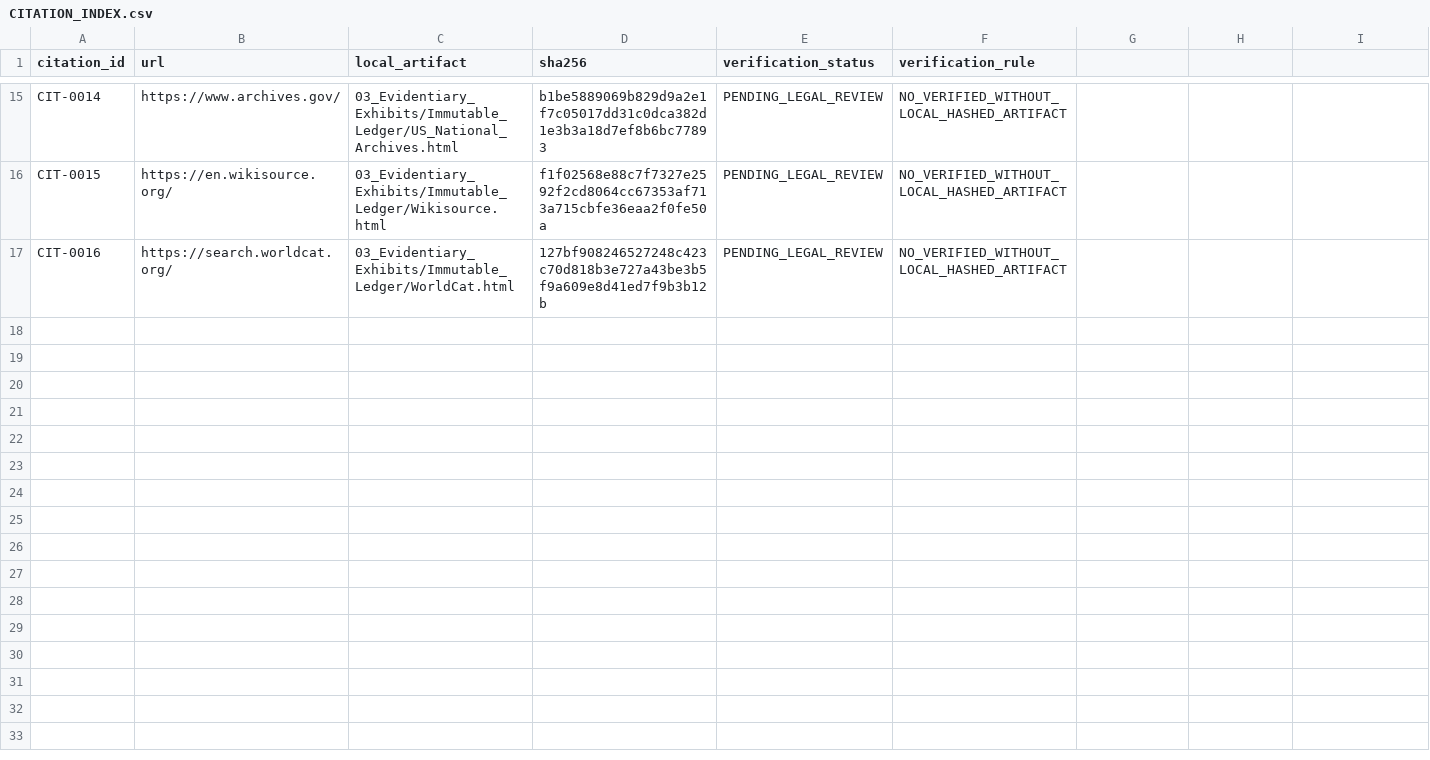
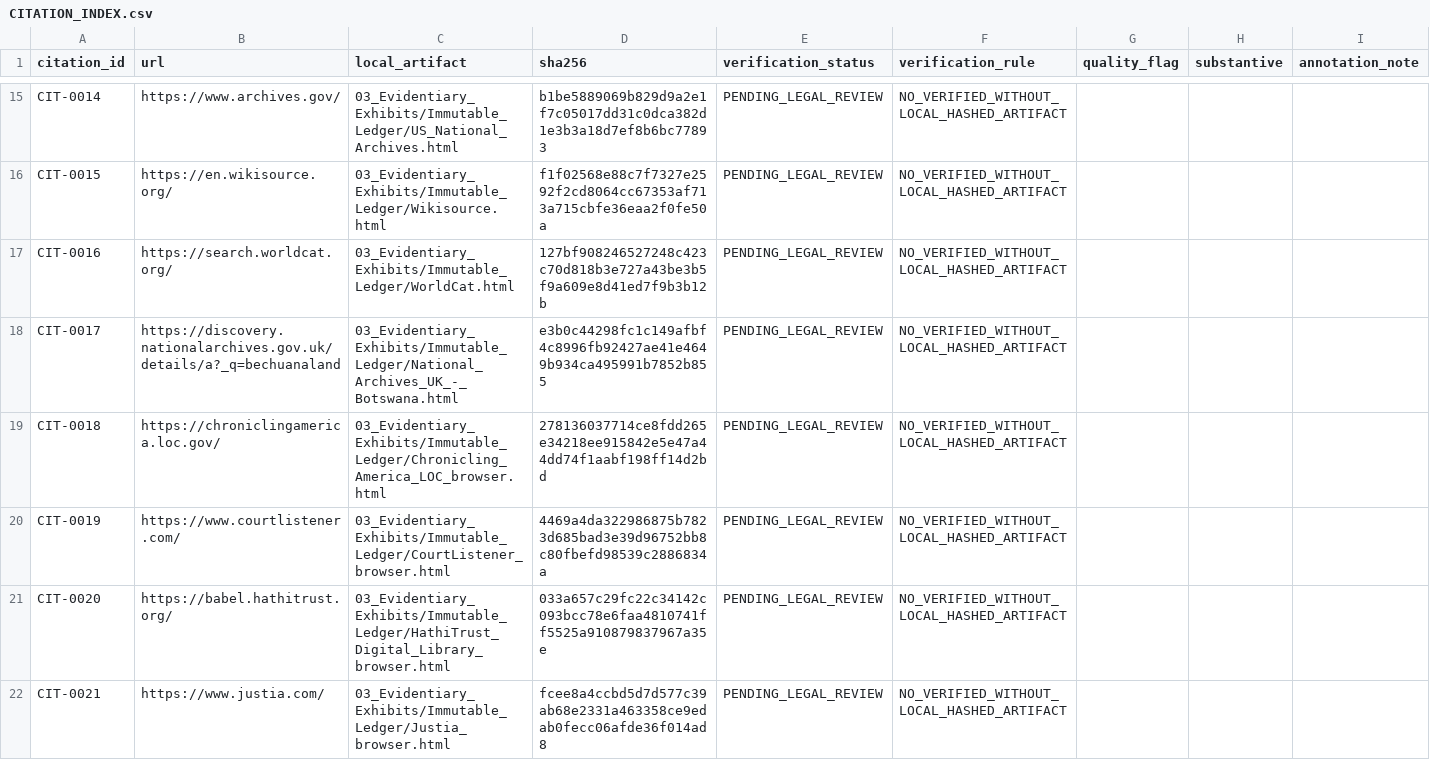
Before and after one commit to GlobalRestitutionAlliance/africa-us-bw-botswana-master-litigation, a CSV file: 03_Evidentiary_Exhibits/CITATION_INDEX.csv, drawn as a sheet; only a part is shown, gaps mark what is left out; the diff covers the shown part only.

Commit message:
Evidence enrichment: Africa Pilot Wave 2 (sources, browser captures, 3000 vectors, citations, manifests)

```diff
--- a/03_Evidentiary_Exhibits/CITATION_INDEX.csv
+++ b/03_Evidentiary_Exhibits/CITATION_INDEX.csv
@@ -1 +1 @@
-citation_id,url,local_artifact,sha256,verification_status,verification_rule
+citation_id,url,local_artifact,sha256,verification_status,verification_rule,quality_flag,substantive,annotation_note
@@ -17,0 +18,5 @@ CIT-0016,https://search.worldcat.org/,03_Evidentiary_Exhibits/Immutable_Ledger/W
+CIT-0017,https://discovery.nationalarchives.gov.uk/details/a?_q=bechuanaland,03_Evidentiary_Exhibits/Immutable_Ledger/National_Archives_UK_-_Botswana.html,e3b0c44298fc1c149afbf4c8996fb92427ae41e4649b934ca495991b7852b855,PENDING_LEGAL_REVIEW,NO_VERIFIED_WITHOUT_LOCAL_HASHED_ARTIFACT,,,
+CIT-0018,https://chroniclingamerica.loc.gov/,03_Evidentiary_Exhibits/Immutable_Ledger/Chronicling_America_LOC_browser.html,278136037714ce8fdd265e34218ee915842e5e47a44dd74f1aabf198ff14d2bd,PENDING_LEGAL_REVIEW,NO_VERIFIED_WITHOUT_LOCAL_HASHED_ARTIFACT,,,
+CIT-0019,https://www.courtlistener.com/,03_Evidentiary_Exhibits/Immutable_Ledger/CourtListener_browser.html,4469a4da322986875b7823d685bad3e39d96752bb8c80fbefd98539c2886834a,PENDING_LEGAL_REVIEW,NO_VERIFIED_WITHOUT_LOCAL_HASHED_ARTIFACT,,,
+CIT-0020,https://babel.hathitrust.org/,03_Evidentiary_Exhibits/Immutable_Ledger/HathiTrust_Digital_Library_browser.html,033a657c29fc22c34142c093bcc78e6faa4810741ff5525a910879837967a35e,PENDING_LEGAL_REVIEW,NO_VERIFIED_WITHOUT_LOCAL_HASHED_ARTIFACT,,,
+CIT-0021,https://www.justia.com/,03_Evidentiary_Exhibits/Immutable_Ledger/Justia_browser.html,fcee8a4ccbd5d7d577c39ab68e2331a463358ce9edab0fecc06afde36f014ad8,PENDING_LEGAL_REVIEW,NO_VERIFIED_WITHOUT_LOCAL_HASHED_ARTIFACT,,,
```
Also changed, not shown: 5 added rows elsewhere in this file, 27 other files.
